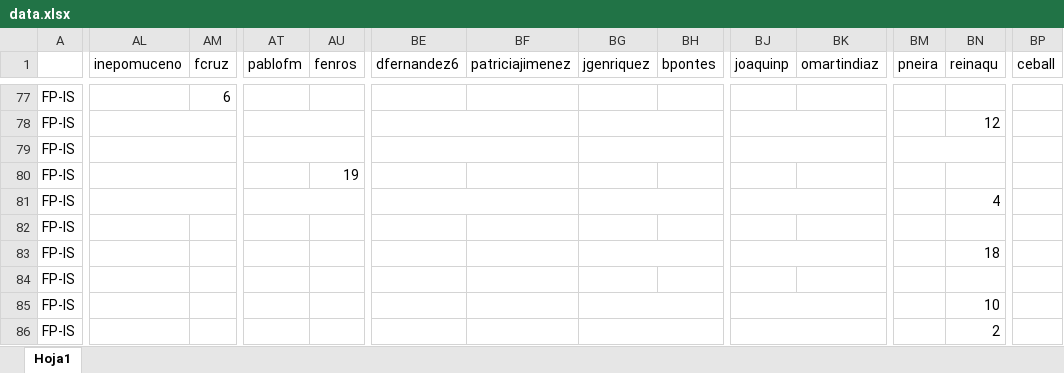
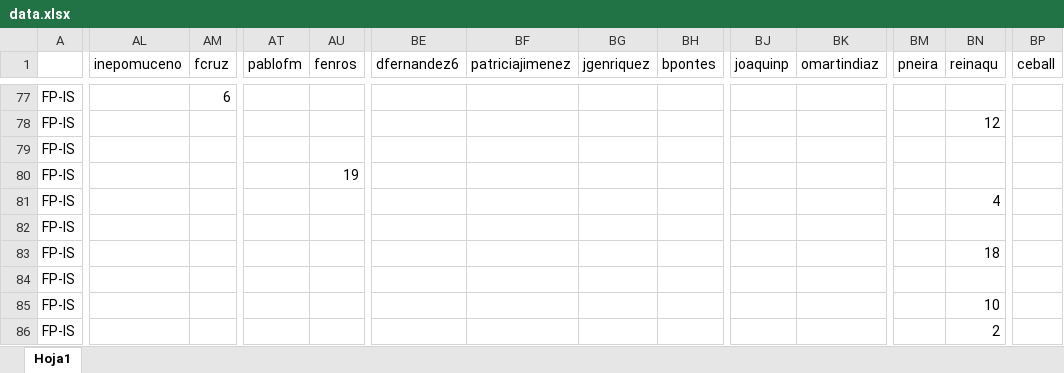
Before and after one commit to ursgarsan/TFG-PAP, an Excel workbook: database/data/data.xlsx, sheet Hoja1, drawn as a sheet; only a part is shown, gaps mark what is left out; values as stored, in another font and other column widths than the file's, no cell formats; the diff covers the shown part only; the diff names each change by its address in the sheet, - before the commit and + after, or states it on an @@ line.

```diff
--- a/database/data/data.xlsx (sheet Hoja1)
+++ b/database/data/data.xlsx (sheet Hoja1)
-AL78:AM78 merged
-AT78:AU78 merged
-BE78:BF78 merged
-BG78:BH78 merged
-BJ78:BK78 merged
-AL79:AM79 merged
-AT79:AU79 merged
-BE79:BF79 merged
-BG79:BH79 merged
-BJ79:BK79 merged
-BM79:BN79 merged
-BP79:BQ79 merged
-AL80:AM80 merged
-AL81:AM81 merged
-AT81:AU81 merged
-BE81:BF81 merged
-BG81:BH81 merged
-BJ81:BK81 merged
-BG83:BH83 merged
-BJ83:BK83 merged
-BG85:BH85 merged
-BJ85:BK85 merged
-BG86:BH86 merged
-BJ86:BK86 merged
```
Also changed, not shown: 16 edited cells and merged cells elsewhere in this sheet, cell formats, 10 other files.
